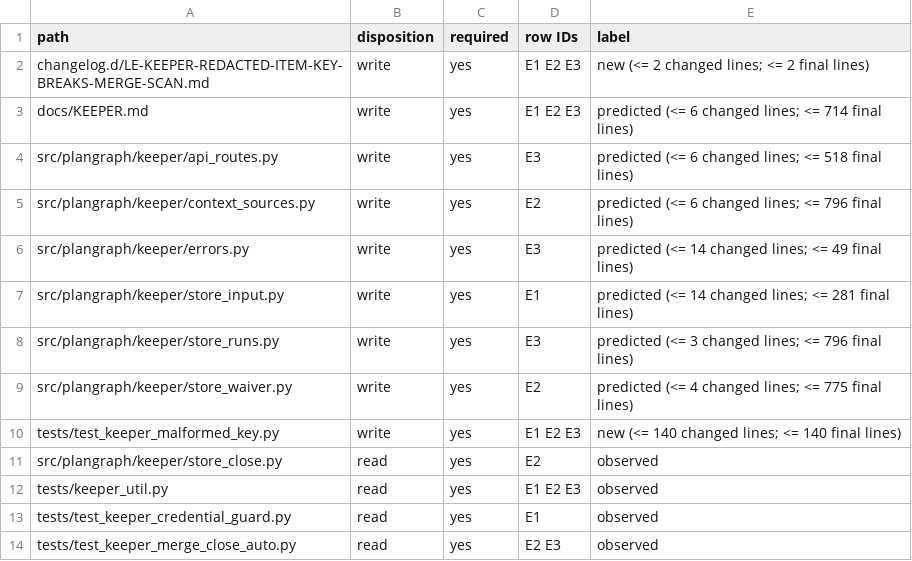
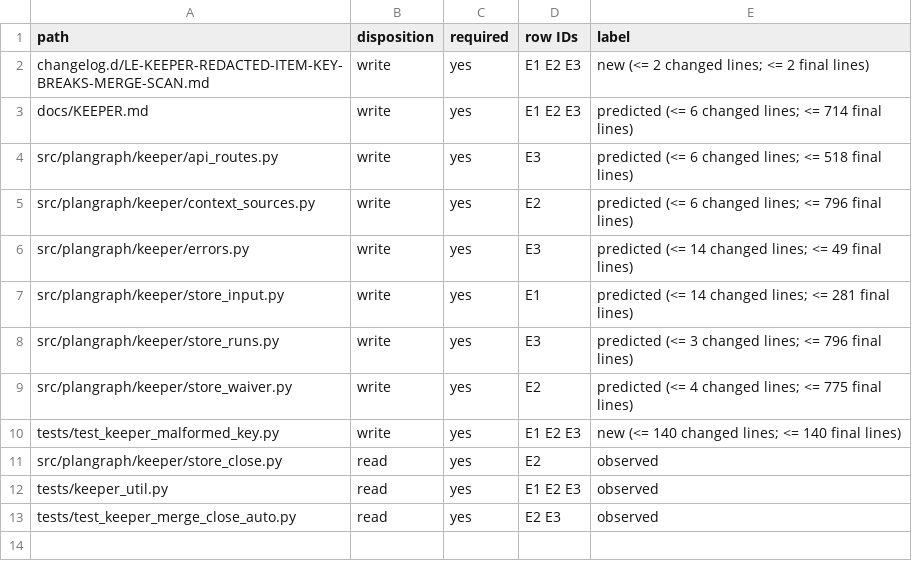
Before and after one commit to Ch3fUlrich/plangraph, a TSV file: docs/specs/LE-KEEPER-REDACTED-ITEM-KEY-BREAKS-MERGE-SCAN.tree.tsv, drawn as a sheet; the diff names each change by its address in the sheet, - before the commit and + after, or states it on an @@ line.

```diff
--- a/docs/specs/LE-KEEPER-REDACTED-ITEM-KEY-BREAKS-MERGE-SCAN.tree.tsv
+++ b/docs/specs/LE-KEEPER-REDACTED-ITEM-KEY-BREAKS-MERGE-SCAN.tree.tsv
-row 13: tests/test_keeper_credential_guard.py | read | yes | E1 | observed
```
Also changed, not shown: 3 other files.
